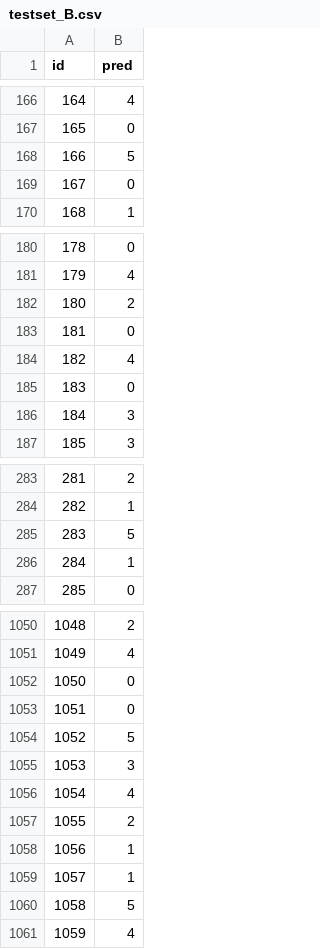
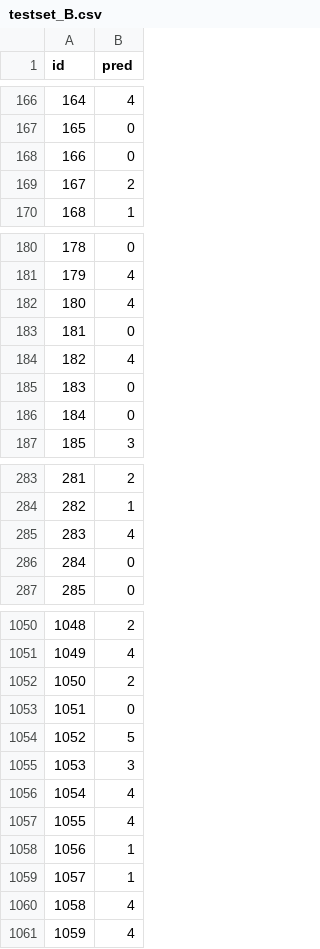
Before and after one commit to LBarbieri24/DeepLearning_HACKATON, a CSV file: submission/testset_B.csv, drawn as a sheet; only a part is shown, gaps mark what is left out; the diff covers the shown part only.

```diff
--- a/submission/testset_B.csv
+++ b/submission/testset_B.csv
@@ -167,4 +167,4 @@ id,pred
 165,0
-166,5
-167,0
+166,0
+167,2
 168,1
@@ -181,3 +181,3 @@ id,pred
 179,4
-180,2
+180,4
 181,0
@@ -185,3 +185,3 @@ id,pred
 183,0
-184,3
+184,0
 185,3
@@ -284,4 +284,4 @@ id,pred
 282,1
-283,5
-284,1
+283,4
+284,0
 285,0
@@ -1051,3 +1051,3 @@ id,pred
 1049,4
-1050,0
+1050,2
 1051,0
@@ -1056,6 +1056,6 @@ id,pred
 1054,4
-1055,2
+1055,4
 1056,1
 1057,1
-1058,5
+1058,4
 1059,4
```
Also changed, not shown: 70 edited cells elsewhere in this file, submission/testset_C.csv, submission/testset_D.csv, 48 other files.
